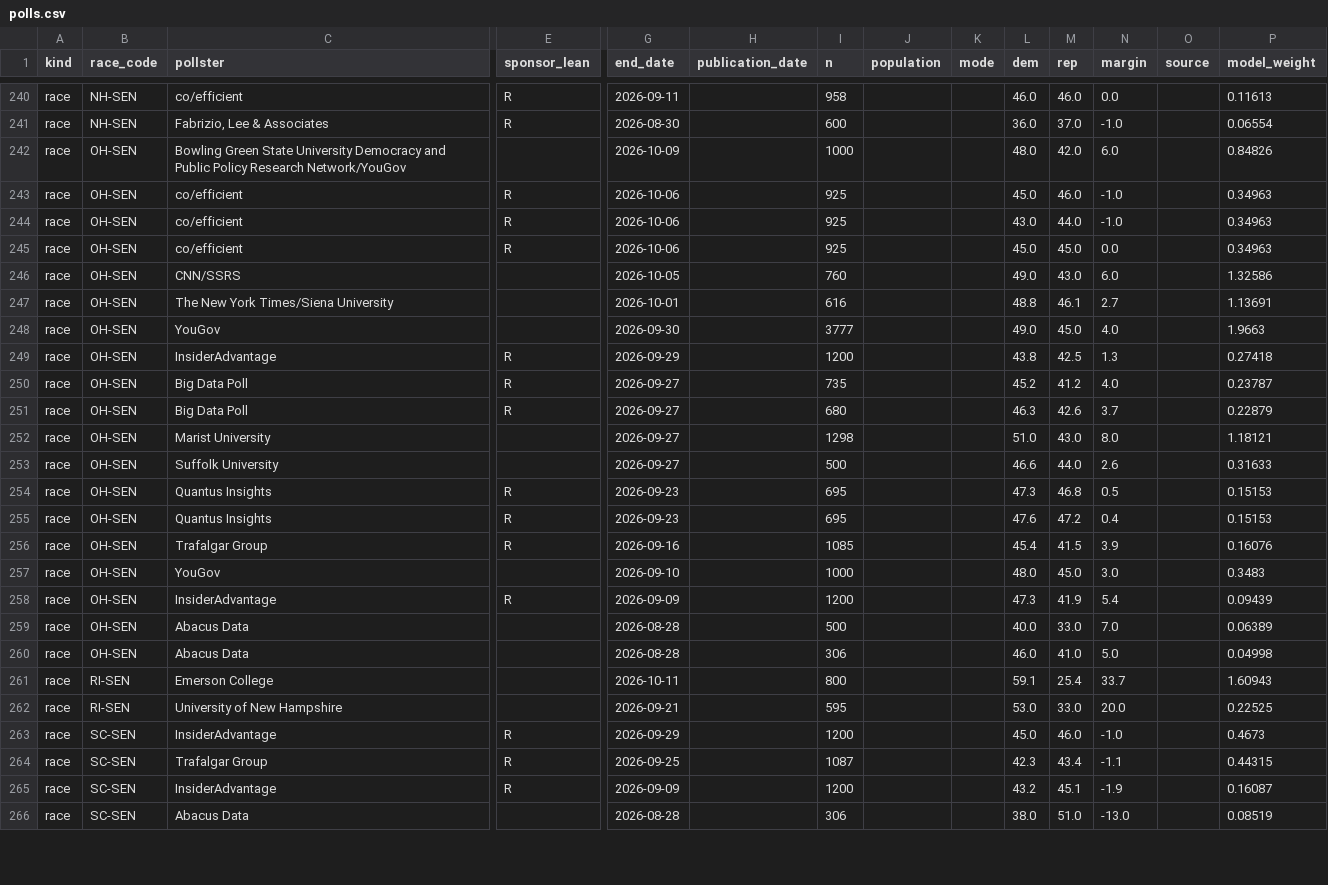
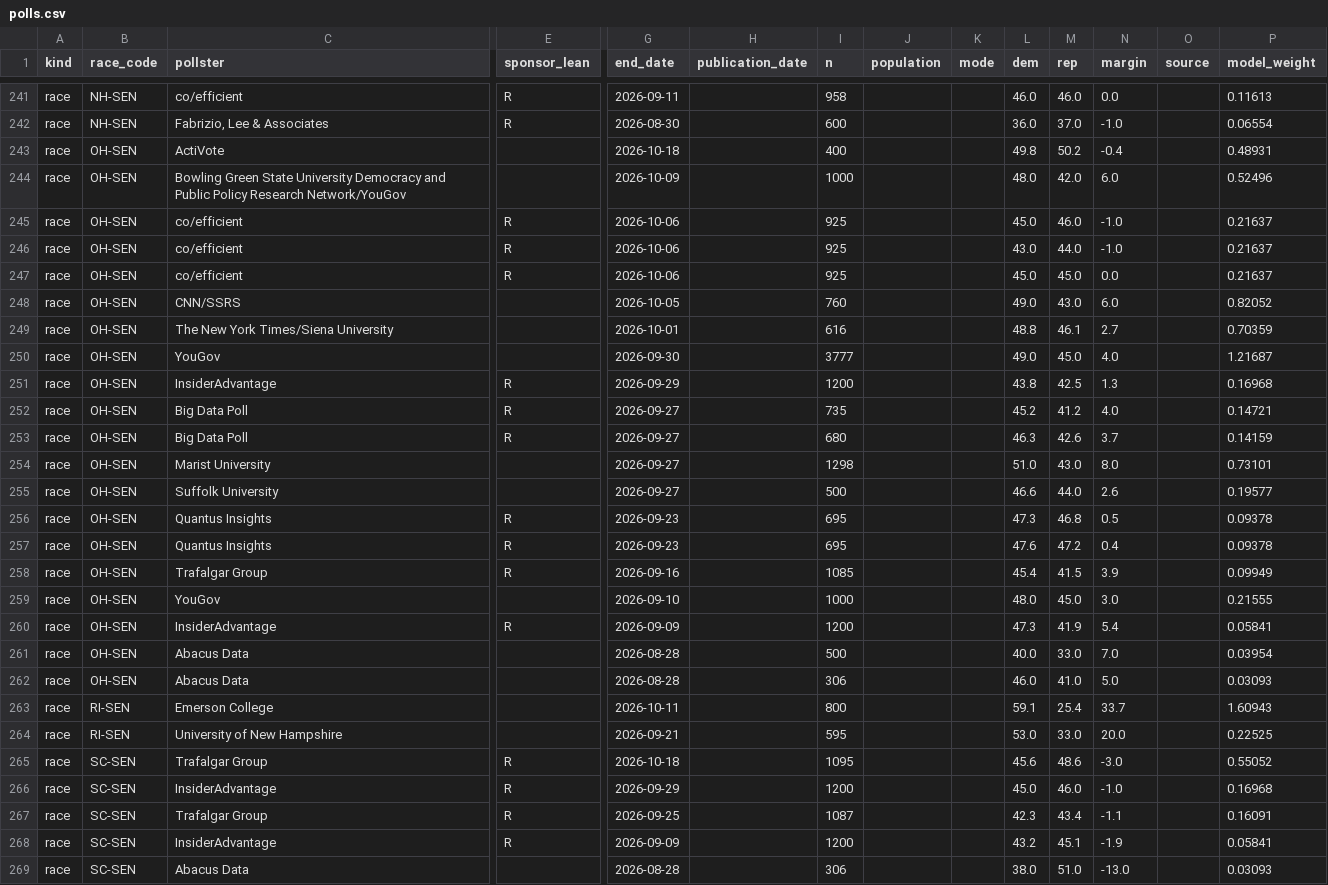
Before and after one commit to MusicOfScience/midterm-signals, a CSV file: public/data/polls.csv, drawn as a sheet; only a part is shown, gaps mark what is left out; addresses are those after the commit; rows hold the shown columns only; the diff covers the shown part only; the diff names each change by its address in the sheet, - before the commit and + after, or states it on an @@ line.

```diff
--- a/public/data/polls.csv
+++ b/public/data/polls.csv
+row 243: race | OH-SEN | ActiVote |  | 2026-10-18 |  | 400 |  |  | 49.8 | 50.2 | -0.4 |  | 0.48931
-P244 (model_weight): 0.84826
+P244 (model_weight): 0.52496
-P245:P247 (model_weight): 0.34963
+P245:P247 (model_weight): 0.21637
-P248 (model_weight): 1.32586
+P248 (model_weight): 0.82052
-P249 (model_weight): 1.13691
+P249 (model_weight): 0.70359
-P250 (model_weight): 1.9663
+P250 (model_weight): 1.21687
-P251 (model_weight): 0.27418
+P251 (model_weight): 0.16968
-P252 (model_weight): 0.23787
+P252 (model_weight): 0.14721
-P253 (model_weight): 0.22879
+P253 (model_weight): 0.14159
-P254 (model_weight): 1.18121
+P254 (model_weight): 0.73101
-P255 (model_weight): 0.31633
+P255 (model_weight): 0.19577
-P256:P257 (model_weight): 0.15153
+P256:P257 (model_weight): 0.09378
-P258 (model_weight): 0.16076
+P258 (model_weight): 0.09949
-P259 (model_weight): 0.3483
+P259 (model_weight): 0.21555
-P260 (model_weight): 0.09439
+P260 (model_weight): 0.05841
-P261 (model_weight): 0.06389
+P261 (model_weight): 0.03954
-P262 (model_weight): 0.04998
+P262 (model_weight): 0.03093
+row 265: race | SC-SEN | Trafalgar Group | R | 2026-10-18 |  | 1095 |  |  | 45.6 | 48.6 | -3.0 |  | 0.55052
-P266 (model_weight): 0.4673
+P266 (model_weight): 0.16968
-P267 (model_weight): 0.44315
+P267 (model_weight): 0.16091
-P268 (model_weight): 0.16087
+P268 (model_weight): 0.05841
-P269 (model_weight): 0.08519
+P269 (model_weight): 0.03093
```
Also changed, not shown: 2 added rows, 18 moved rows and 1 edited cell elsewhere in this file, public/data/races.csv, 21 other files.
